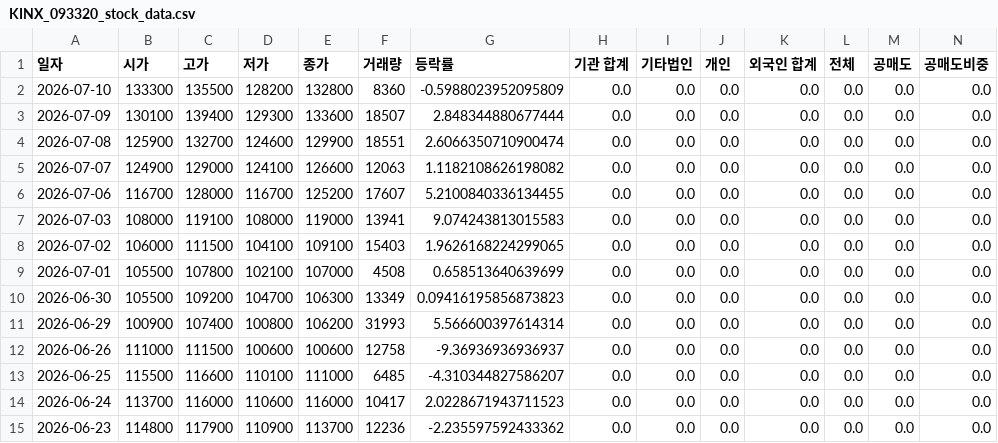
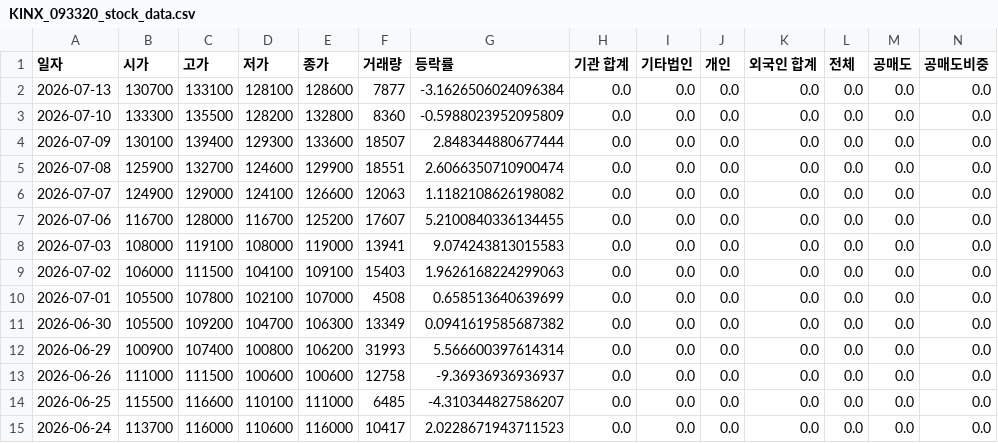
Before and after one commit to ccyun95/AI_SW_data_work, a CSV file: data/KINX_093320_stock_data.csv, drawn as a sheet; only a part is shown; the shorter side is filled out with more unchanged rows; addresses are those after the commit; rows hold the shown columns only; the diff names each change by its address in the sheet, - before the commit and + after, or states it on an @@ line.

```diff
--- a/data/KINX_093320_stock_data.csv
+++ b/data/KINX_093320_stock_data.csv
+row 2: 2026-07-13 | 130700 | 133100 | 128100 | 128600 | 7877 | -3.1626506024096384 | 0.0 | 0.0 | 0.0 | 0.0 | 0.0 | 0.0 | 0.0
-G9 (등락률): 1.9626168224299065
+G9 (등락률): 1.9626168224299063
-G11 (등락률): 0.09416195856873823
+G11 (등락률): 0.0941619585687382
```
Also changed, not shown: data/Coocon_294570_stock_data.csv, data/Flitto_300080_stock_data.csv, 14 other files.
